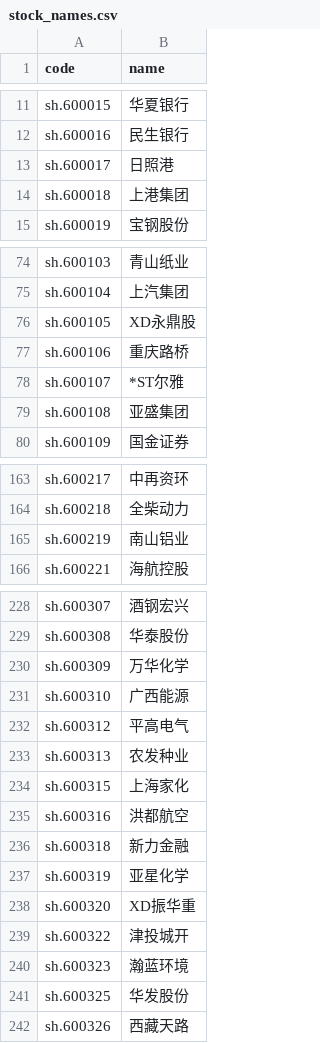
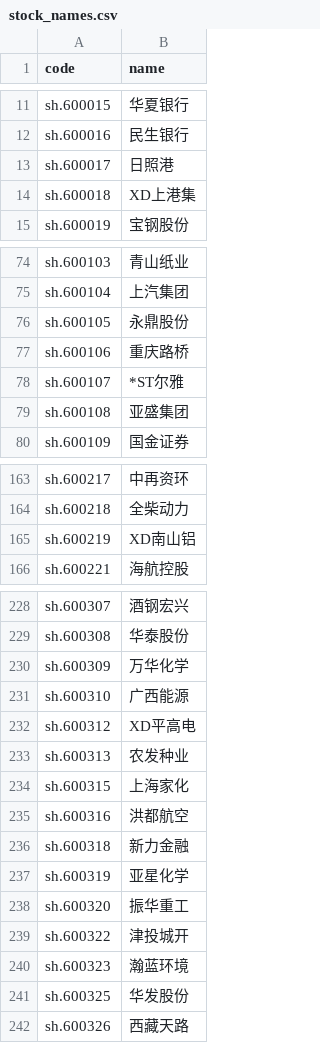
Before and after one commit to wpxzhl66-art/ma60-alert, a CSV file: store/stock_names.csv, drawn as a sheet; only a part is shown, gaps mark what is left out; the diff covers the shown part only.

```diff
--- a/store/stock_names.csv
+++ b/store/stock_names.csv
@@ -13,3 +13,3 @@ sh.600016,民生银行
 sh.600017,日照港
-sh.600018,上港集团
+sh.600018,XD上港集
 sh.600019,宝钢股份
@@ -75,3 +75,3 @@ sh.600103,青山纸业
 sh.600104,上汽集团
-sh.600105,XD永鼎股
+sh.600105,永鼎股份
 sh.600106,重庆路桥
@@ -164,3 +164,3 @@ sh.600217,中再资环
 sh.600218,全柴动力
-sh.600219,南山铝业
+sh.600219,XD南山铝
 sh.600221,海航控股
@@ -231,3 +231,3 @@ sh.600309,万华化学
 sh.600310,广西能源
-sh.600312,平高电气
+sh.600312,XD平高电
 sh.600313,农发种业
@@ -237,3 +237,3 @@ sh.600318,新力金融
 sh.600319,亚星化学
-sh.600320,XD振华重
+sh.600320,振华重工
 sh.600322,津投城开
```
Also changed, not shown: 23 edited cells elsewhere in this file, store/avg_amt20.csv, store/last_close.csv, 7 other files.
